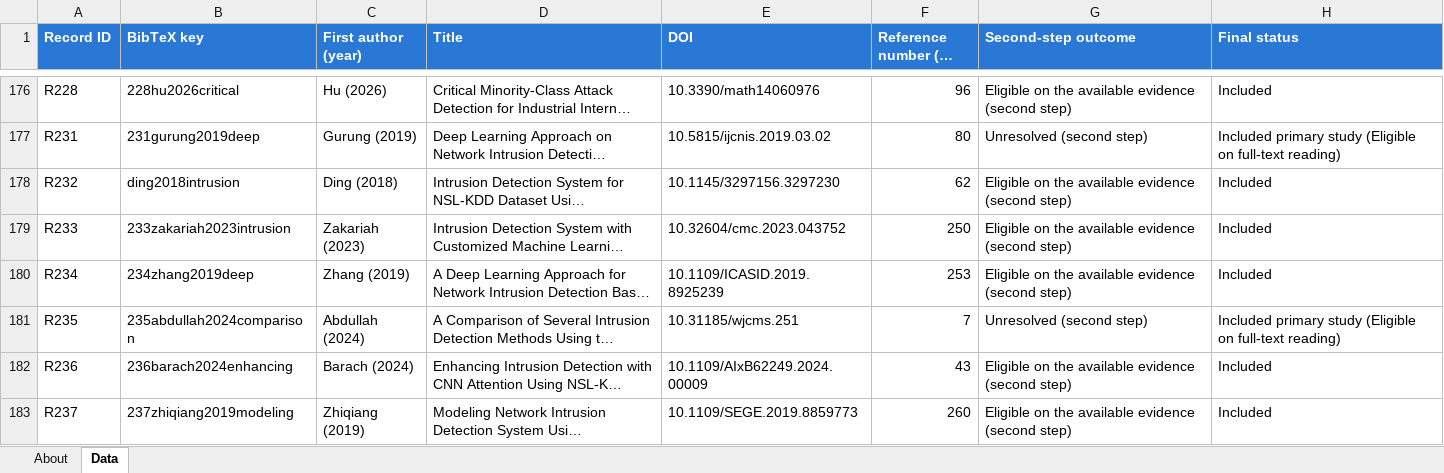
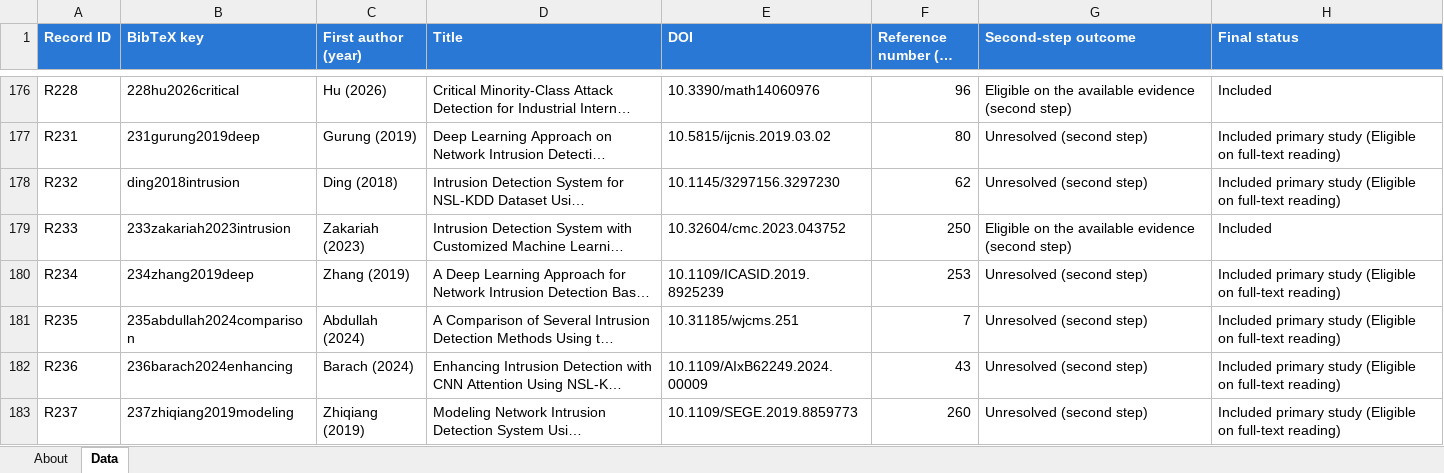
Before and after one commit to ProfTarun/xai-imbalance-nids-slr, an Excel workbook: ESM_3.xlsx, sheet Data, drawn as a sheet; only a part is shown, gaps mark what is left out; long unchanged cells end in …; values as stored, in another font and other column widths than the file's, no borders; the diff covers the shown part only; the diff names each change by its address in the sheet, - before the commit and + after, or states it on an @@ line.

```diff
--- a/ESM_3.xlsx (sheet Data)
+++ b/ESM_3.xlsx (sheet Data)
-G178 (Second-step outcome): Eligible on the available evidence (second step)
+G178 (Second-step outcome): Unresolved (second step)
-H178 (Final status): Included
+H178 (Final status): Included primary study (Eligible on full-text reading)
-G180 (Second-step outcome): Eligible on the available evidence (second step)
+G180 (Second-step outcome): Unresolved (second step)
-H180 (Final status): Included
+H180 (Final status): Included primary study (Eligible on full-text reading)
-G182:G183 (Second-step outcome): Eligible on the available evidence (second step)
+G182:G183 (Second-step outcome): Unresolved (second step)
-H182:H183 (Final status): Included
+H182:H183 (Final status): Included primary study (Eligible on full-text reading)
```
Also changed, not shown: 34 edited cells elsewhere in this sheet, ESM_1.xlsx, ESM_2.xlsx, 5 other files.
